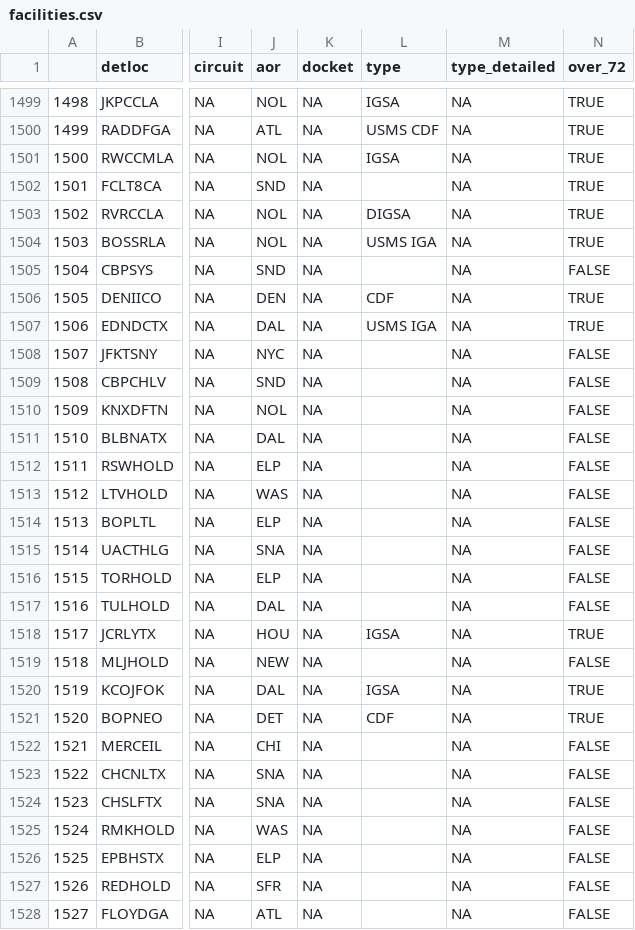
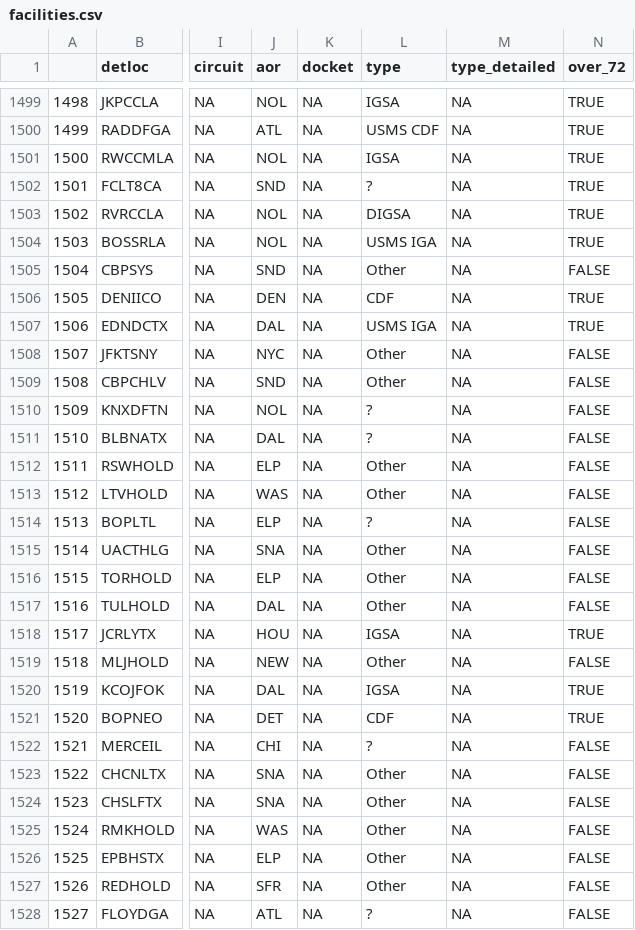
Before and after one commit to UWCHR/ice-facilities, a CSV file: join/output/facilities.csv, drawn as a sheet; only a part is shown, gaps mark what is left out; the diff covers the shown part only; the diff names each change by its address in the sheet, - before the commit and + after, or states it on an @@ line.

```diff
--- a/join/output/facilities.csv
+++ b/join/output/facilities.csv
-L1502 (type): (empty)
+L1502 (type): ?
-L1505 (type): (empty)
+L1505 (type): Other
-L1508:L1509 (type): (empty)
+L1508:L1509 (type): Other
-L1510:L1511 (type): (empty)
+L1510:L1511 (type): ?
-L1512:L1513 (type): (empty)
+L1512:L1513 (type): Other
-L1514 (type): (empty)
+L1514 (type): ?
-L1515:L1517 (type): (empty)
+L1515:L1517 (type): Other
-L1519 (type): (empty)
+L1519 (type): Other
-L1522 (type): (empty)
+L1522 (type): ?
-L1523:L1527 (type): (empty)
+L1523:L1527 (type): Other
-L1528 (type): (empty)
+L1528 (type): ?
```
Also changed, not shown: 13 edited cells elsewhere in this file, join/hand/to_research.csv.
